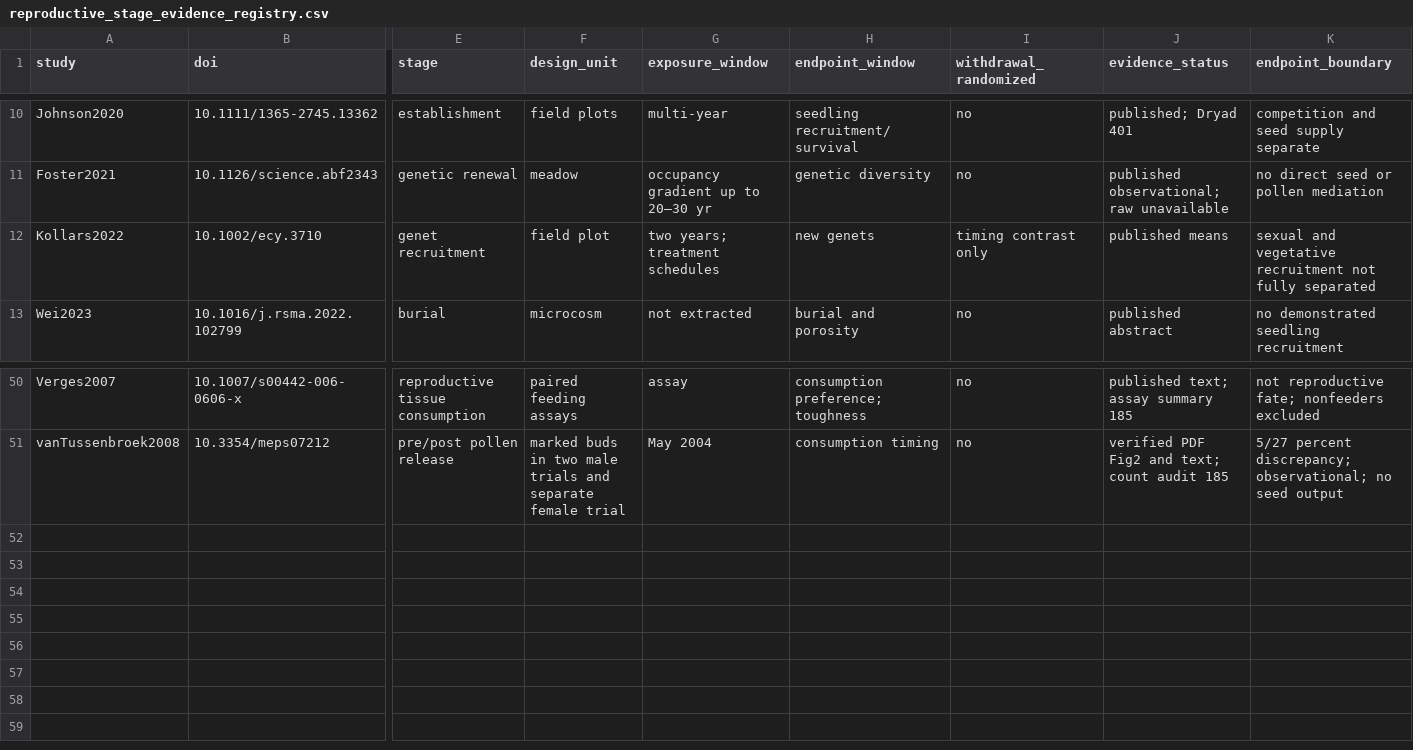
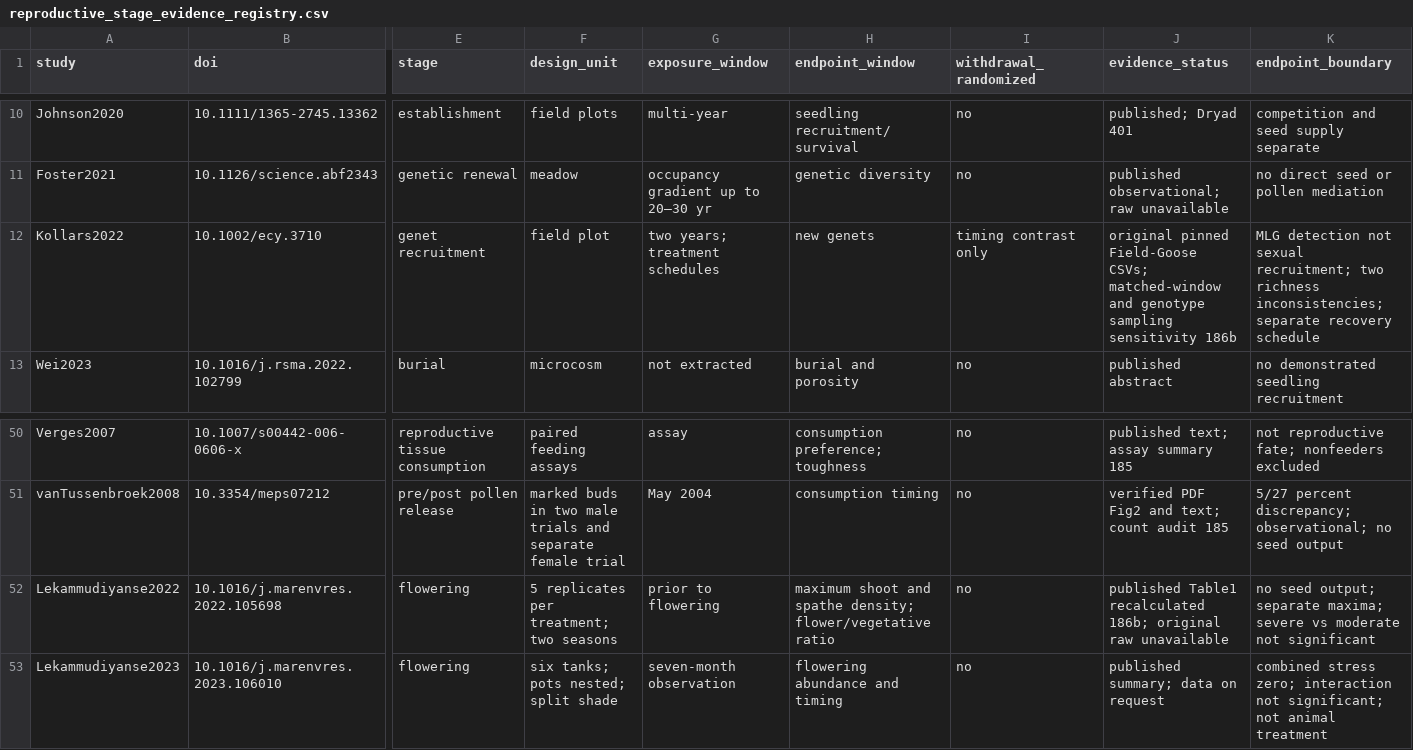
Before and after one commit to zuizui0223/Tampa, a CSV file: data/seagrass_interactions_v1/reproductive_stage_evidence_registry.csv, drawn as a sheet; only a part is shown, gaps mark what is left out; rows hold the shown columns only; the diff names each change by its address in the sheet, - before the commit and + after, or states it on an @@ line.

Commit message:
Audit grazing recovery across shoots flowering and matched genotype detection

```diff
--- a/data/seagrass_interactions_v1/reproductive_stage_evidence_registry.csv
+++ b/data/seagrass_interactions_v1/reproductive_stage_evidence_registry.csv
-J12 (evidence_status): published means
+J12 (evidence_status): original pinned Field-Goose CSVs; matched-window and genotype sampling sensitivity 186b
-K12 (endpoint_boundary): sexual and vegetative recruitment not fully separated
+K12 (endpoint_boundary): MLG detection not sexual recruitment; two richness inconsistencies; separate recovery schedule
+row 52: Lekammudiyanse2022 | 10.1016/j.marenvres.2022.105698 | flowering | 5 replicates per treatment; two seasons | prior to flowering | maximum shoot and spathe density; flower/vegetative ratio | no | published Table1 recalculated 186b; original raw unavailable | no seed output; separate maxima; severe vs moderate not significant
+row 53: Lekammudiyanse2023 | 10.1016/j.marenvres.2023.106010 | flowering | six tanks; pots nested; split shade | seven-month observation | flowering abundance and timing | no | published summary; data on request | combined stress zero; interaction not significant; not animal treatment
```
Also changed, not shown: 4 other files.
